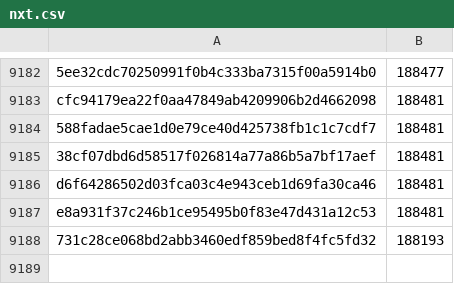
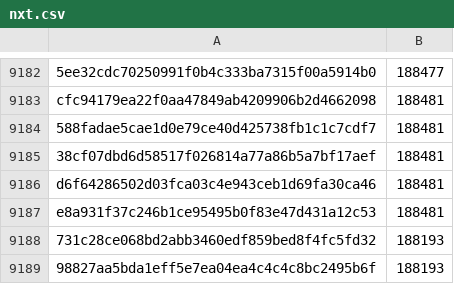
Before and after one commit to davelongdev/pybricks-micropython, a CSV file: nxt.csv, drawn as a sheet; only a part is shown, gaps mark what is left out.

Commit message:
nxt: Add 98827aa5: 188193 (+0).

```diff
--- a/nxt.csv
+++ b/nxt.csv
@@ -9188 +9188,2 @@ e8a931f37c246b1ce95495b0f83e47d431a12c53,188481
 731c28ce068bd2abb3460edf859bed8f4fc5fd32,188193
+98827aa5bda1eff5e7ea04ea4c4c4c8bc2495b6f,188193
```
